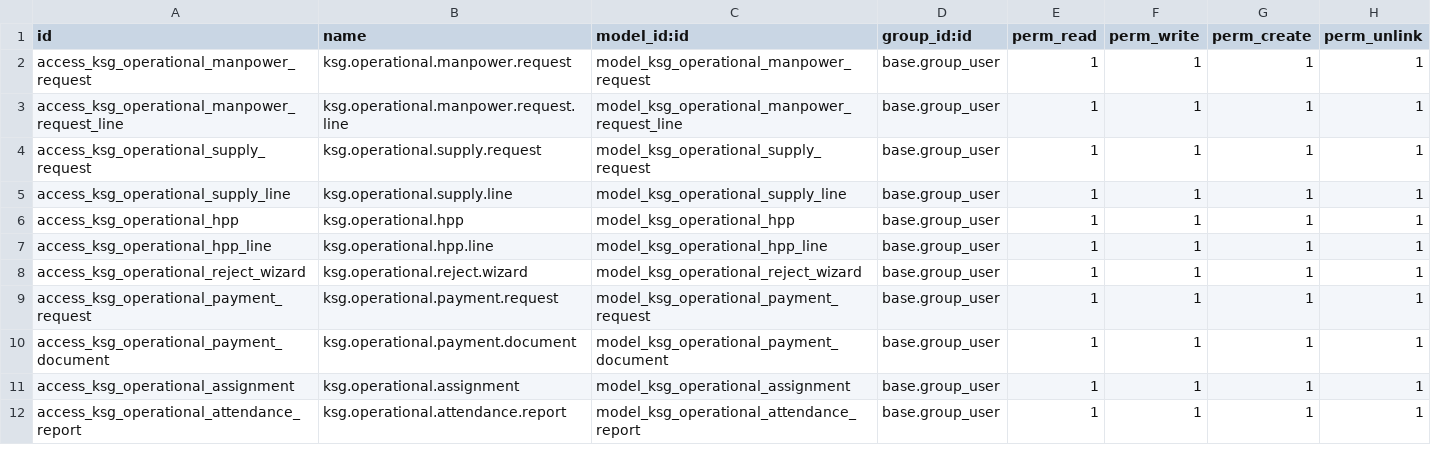
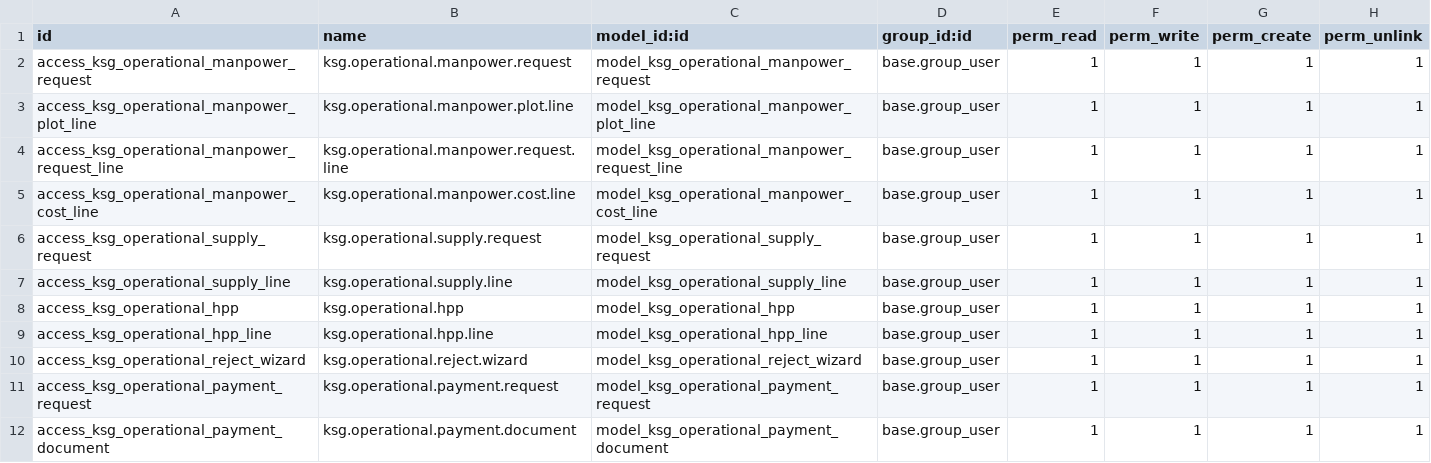
Before and after one commit to supportkonsulta/odoo, a CSV file: custom_addons/ksg_operational/security/ir.model.access.csv, drawn as a sheet; only a part is shown; the shorter side is filled out with more unchanged rows; the diff names each change by its address in the sheet, - before the commit and + after, or states it on an @@ line.

Commit message:
feat(ksg_hc_hse_ga): inisialisasi modul hc, hse, ga dan integrasi kalkulasi sdm hpp
- Human Capital (HC):
  * Menetapkan kewenangan Master Data Tenaga Kerja (ksg.sales.worker) secara penuh di tim HC.
  * Mengembangkan Base Dokumen Perhitungan SDM (ksg.hc.manpower.cost.sheet) yang otomatis terhubung saat Operasional mengajukan kebutuhan.
  * Menyediakan formulasi kalkulasi biaya SDM: UMK, BPJS Kes 4%, BPJS TK 6.89%, Seragam, THR, Overhead 2%, Fee 2%, dan Total Unit Cost.
  * Menghadirkan generator ekspor Excel 'DETAIL SDM' (.xlsx) dengan struktur 4 seksi, warna, format border, dan formula kalkulasi yang identik dengan format penawaran tender BQ.
  * Memindahkan tombol persetujuan (Approve) dan penolakan (Reject) kebutuhan tenaga kerja ke halaman HC.
  * Mengembangkan fitur Rekrutmen & e-Sign PKWT, Penetapan Assignment, Integrasi Rekap Payroll dengan lampiran Excel permanen, Exit Clearance (validasi notice period H-30), serta sinkronisasi data SPPD.

- HSE (Health, Safety, and Environment):
  * Menerapkan gate Safety Induction & Working Permit khusus proyek lapangan sebagai syarat pelaksanaan kerja.
  * Mengembangkan model agregasi Manpower Effective Hours bagi seluruh tenaga kerja perusahaan (proyek dan internal).
  * Menyediakan e-Form Pelaporan Kecelakaan Kerja (KK1/KK2) dengan SLA 2x24 jam, kalkulasi lost time injury, serta notifikasi keterlambatan.

- General Affairs (GA):
  * Mengembangkan modul ticketing kebutuhan kantor (ATK, BBM, Jamuan, Pemeliharaan, Fasilitas, Akomodasi, PPL) dengan pembatasan approval hanya sebatas kelayakan permintaan.
  * Menerapkan alur pemisahan pencairan Uang Muka Operasional (UMO) yang diproses GA & Keuangan dengan approval akhir Direktur.
  * Mengimplementasikan penomoran otomatis dan sekuensial terpusat untuk surat-menyurat, SPBD, dokumen kepegawaian, dan MoU B2B dengan kontrol akses dokumen sensitif.
  * Memasang validasi ketat pemisahan pengajuan kebutuhan proyek eksternal dari modul GA.

- Modul Operasional:
  * Menghapus tombol persetujuan upah dari antarmuka Operasional dan menyisakan alur pengajuan kebutuhan lapangan murni ke HC.

```diff
--- a/custom_addons/ksg_operational/security/ir.model.access.csv
+++ b/custom_addons/ksg_operational/security/ir.model.access.csv
+row 3: access_ksg_operational_manpower_plot_line | ksg.operational.manpower.plot.line | model_ksg_operational_manpower_plot_line | base.group_user | 1 | 1 | 1 | 1
+row 5: access_ksg_operational_manpower_cost_line | ksg.operational.manpower.cost.line | model_ksg_operational_manpower_cost_line | base.group_user | 1 | 1 | 1 | 1
```
Also changed, not shown: 15 other files.
